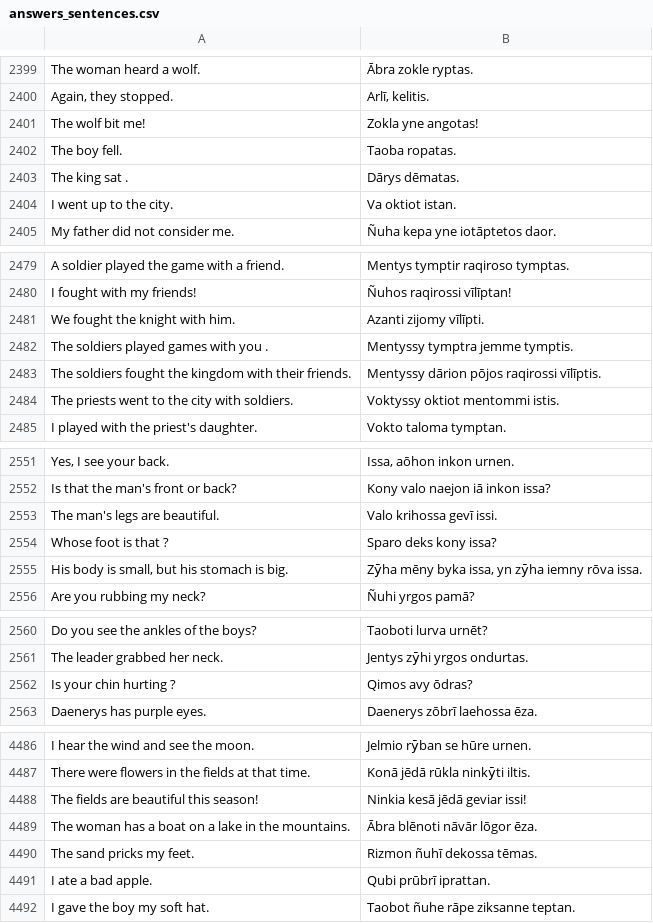
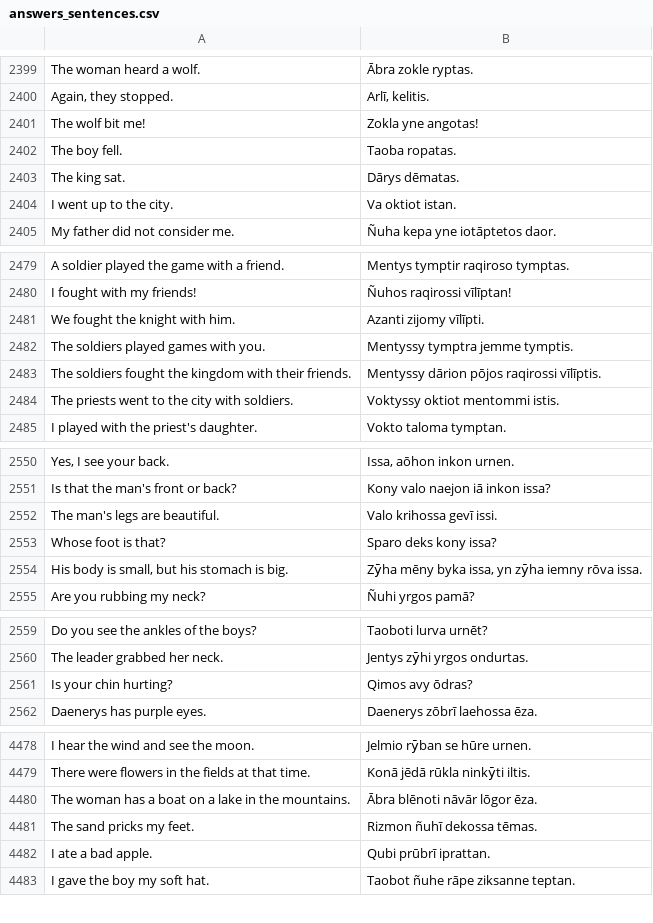
Before and after one commit to csragland/Duolingo, a CSV file: data/high_valyrian/answers_sentences.csv, drawn as a sheet; only a part is shown, gaps mark what is left out; the diff covers the shown part only.

```diff
--- a/data/high_valyrian/answers_sentences.csv
+++ b/data/high_valyrian/answers_sentences.csv
@@ -2402,3 +2402,3 @@ The wolf bit me!,Zokla yne angotas!
 The boy fell.,Taoba ropatas.
-The king sat .,Dārys dēmatas.
+The king sat.,Dārys dēmatas.
 I went up to the city.,Va oktiot istan.
@@ -2481,3 +2481,3 @@ I fought with my friends!,Ñuhos raqirossi vīlīptan!
 We fought the knight with him.,Azanti zijomy vīlīpti.
-The soldiers played games with you .,Mentyssy tymptra jemme tymptis.
+The soldiers played games with you.,Mentyssy tymptra jemme tymptis.
 The soldiers fought the kingdom with their friends.,Mentyssy dārion pōjos raqirossi vīlīptis.
@@ -2553,3 +2552,3 @@ Is that the man's front or back?,Kony valo naejon iā inkon issa?
 The man's legs are beautiful.,Valo krihossa gevī issi.
-Whose foot is that ?,Sparo deks kony issa?
+Whose foot is that?,Sparo deks kony issa?
 "His body is small, but his stomach is big.","Zȳha mēny byka issa, yn zȳha iemny rōva issa."
@@ -2561,3 +2560,3 @@ Do you see the ankles of the boys?,Taoboti lurva urnēt?
 The leader grabbed her neck.,Jentys zȳhi yrgos ondurtas.
-Is your chin hurting ?,Qimos avy ōdras?
+Is your chin hurting?,Qimos avy ōdras?
 Daenerys has purple eyes.,Daenerys zōbrī laehossa ēza.
@@ -4487,3 +4479,2 @@ I hear the wind and see the moon.,Jelmio rȳban se hūre urnen.
 There were flowers in the fields at that time.,Konā jēdā rūkla ninkȳti iltis.
-The fields are beautiful  this season!,Ninkia kesā jēdā geviar issi!
 The woman has a boat on a lake in the mountains.,Ābra blēnoti nāvār lōgor ēza.
```
Also changed, not shown: 4 added rows, 10 removed rows and 10 edited cells elsewhere in this file, data/high_valyrian/answers_other.csv, 4 other files.
